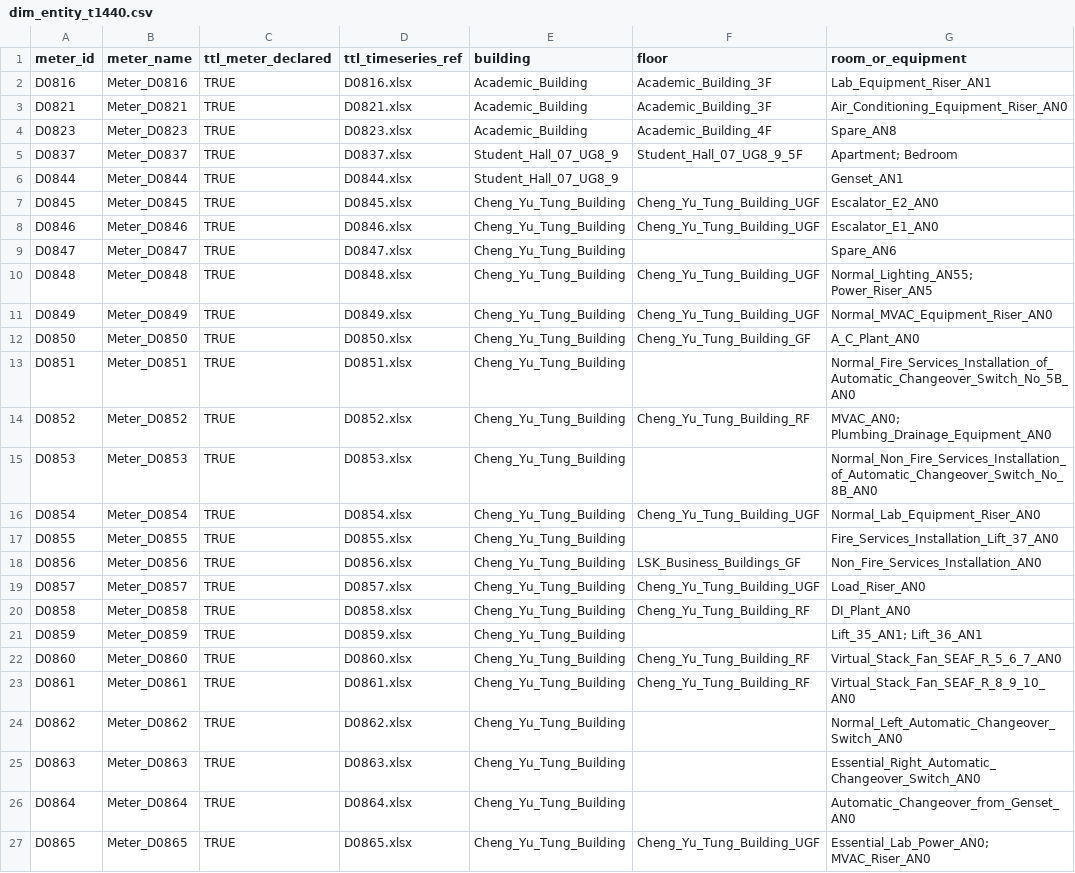
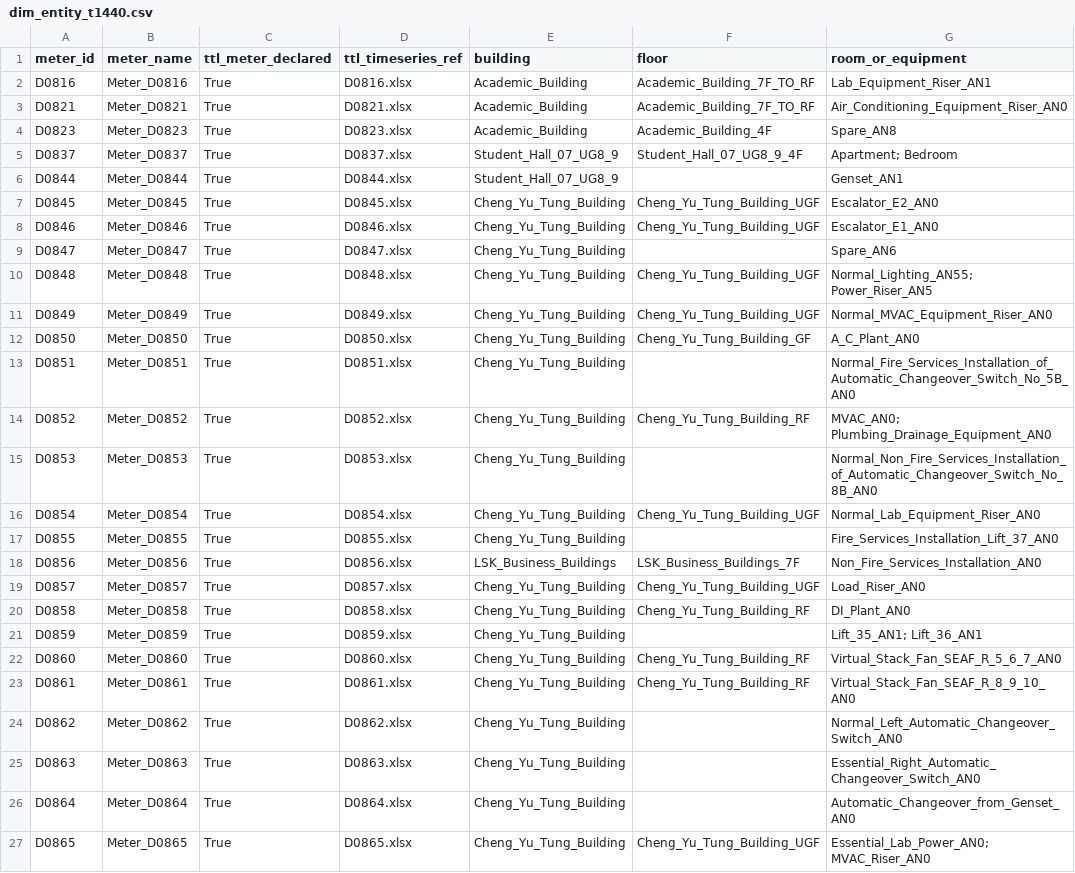
Before and after one commit to khalshaqzzy/Kelompok08_DataAnalytics_TugasBesar, a CSV file: Data_Acquisition/dataset/processed/dim_entity_t1440.csv, drawn as a sheet; only a part is shown; the diff names each change by its address in the sheet, - before the commit and + after, or states it on an @@ line.

```diff
--- a/Data_Acquisition/dataset/processed/dim_entity_t1440.csv
+++ b/Data_Acquisition/dataset/processed/dim_entity_t1440.csv
-C2:C27 (ttl_meter_declared): TRUE
+C2:C27 (ttl_meter_declared): True
-F2:F3 (floor): Academic_Building_3F
+F2:F3 (floor): Academic_Building_7F_TO_RF
-F5 (floor): Student_Hall_07_UG8_9_5F
+F5 (floor): Student_Hall_07_UG8_9_4F
-E18 (building): Cheng_Yu_Tung_Building
+E18 (building): LSK_Business_Buildings
-F18 (floor): LSK_Business_Buildings_GF
+F18 (floor): LSK_Business_Buildings_7F
```
Also changed, not shown: Data_Acquisition/dataset/processed/selected_t1440_meters.csv, Data_Acquisition/dataset/t1440_meter_inventory_with_decision.csv, 23 other files.
